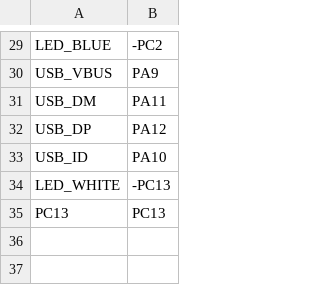
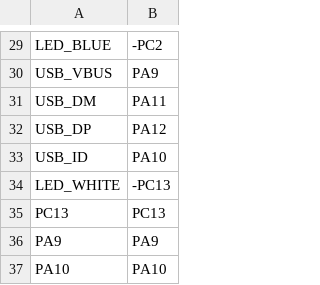
Before and after one commit to CCH-0319/micropython, a CSV file: ports/stm32/boards/STM32H743VGT6/pins.csv, drawn as a sheet; only a part is shown, gaps mark what is left out.

Commit message:
Update pins.csv

```diff
--- a/ports/stm32/boards/STM32H743VGT6/pins.csv
+++ b/ports/stm32/boards/STM32H743VGT6/pins.csv
@@ -35 +35,3 @@ LED_WHITE,-PC13
 PC13,PC13
+PA9,PA9
+PA10,PA10
```
